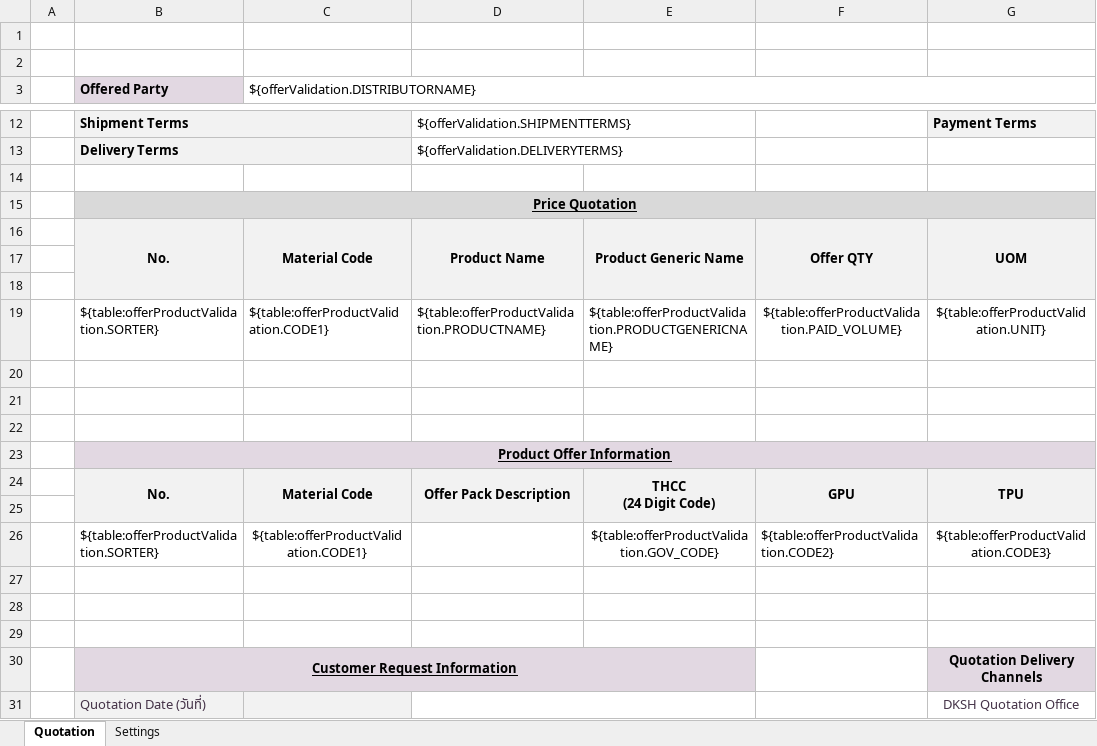
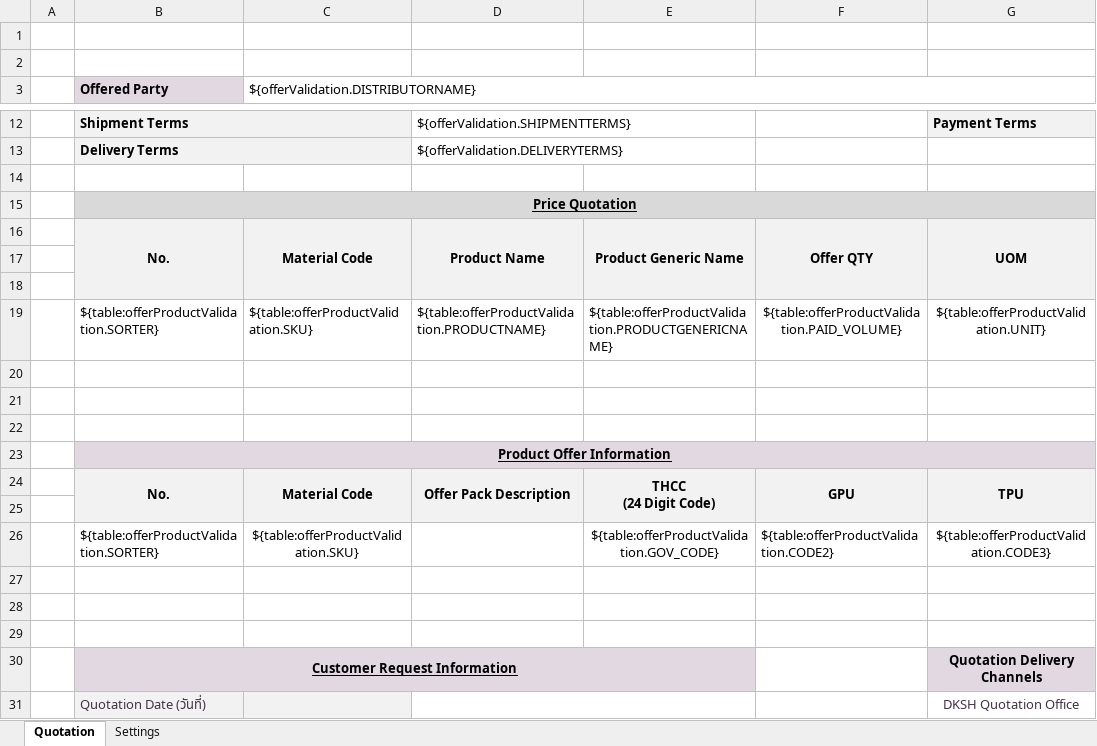
Before and after one commit to mandar-velankar/TNDR_FAST_BACKEND, an Excel workbook: srv/xlsx-templates/TH - Quotation Template.xlsx, sheet Quotation, drawn as a sheet; only a part is shown, gaps mark what is left out; values as stored, in another font and other column widths than the file's, no borders; charts and pictures not drawn; the diff names each change by its address in the sheet, - before the commit and + after, or states it on an @@ line.

Commit message:
Thailand Template

```diff
--- a/srv/xlsx-templates/TH - Quotation Template.xlsx (sheet Quotation)
+++ b/srv/xlsx-templates/TH - Quotation Template.xlsx (sheet Quotation)
-C19: ${table:offerProductValidation.CODE1}
+C19: ${table:offerProductValidation.SKU}
-C26: ${table:offerProductValidation.CODE1}
+C26: ${table:offerProductValidation.SKU}
```
